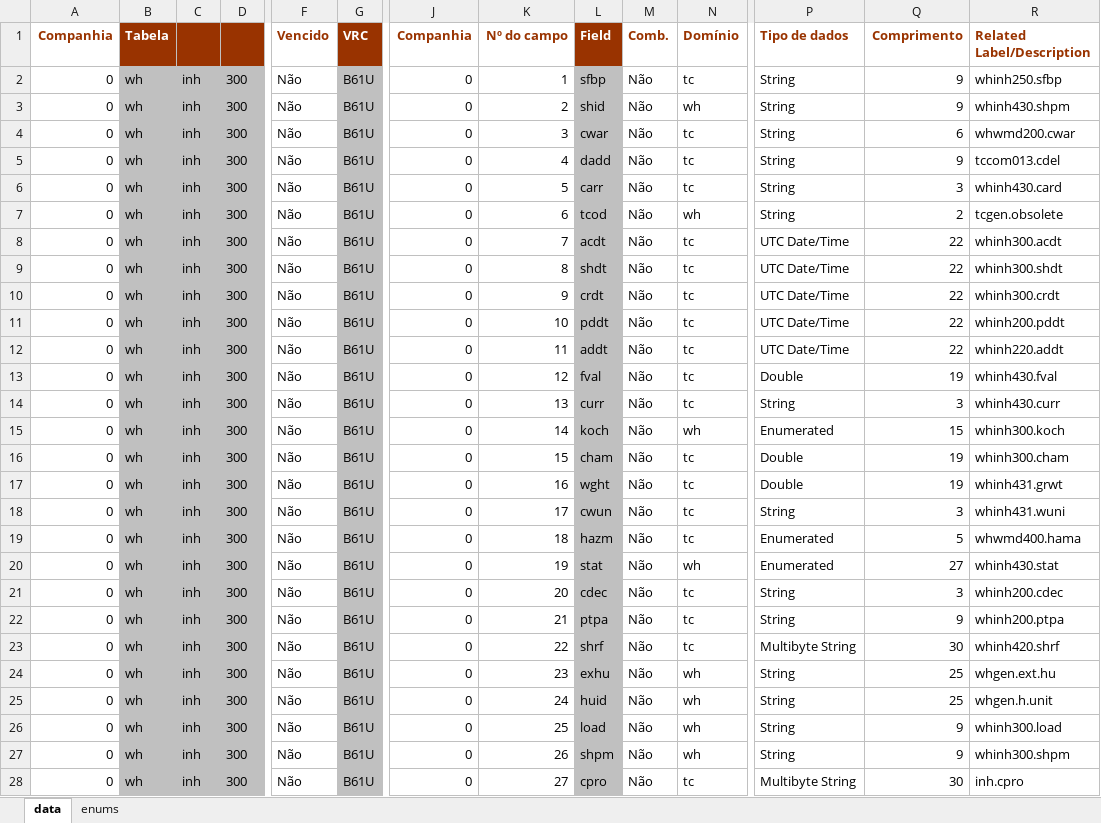
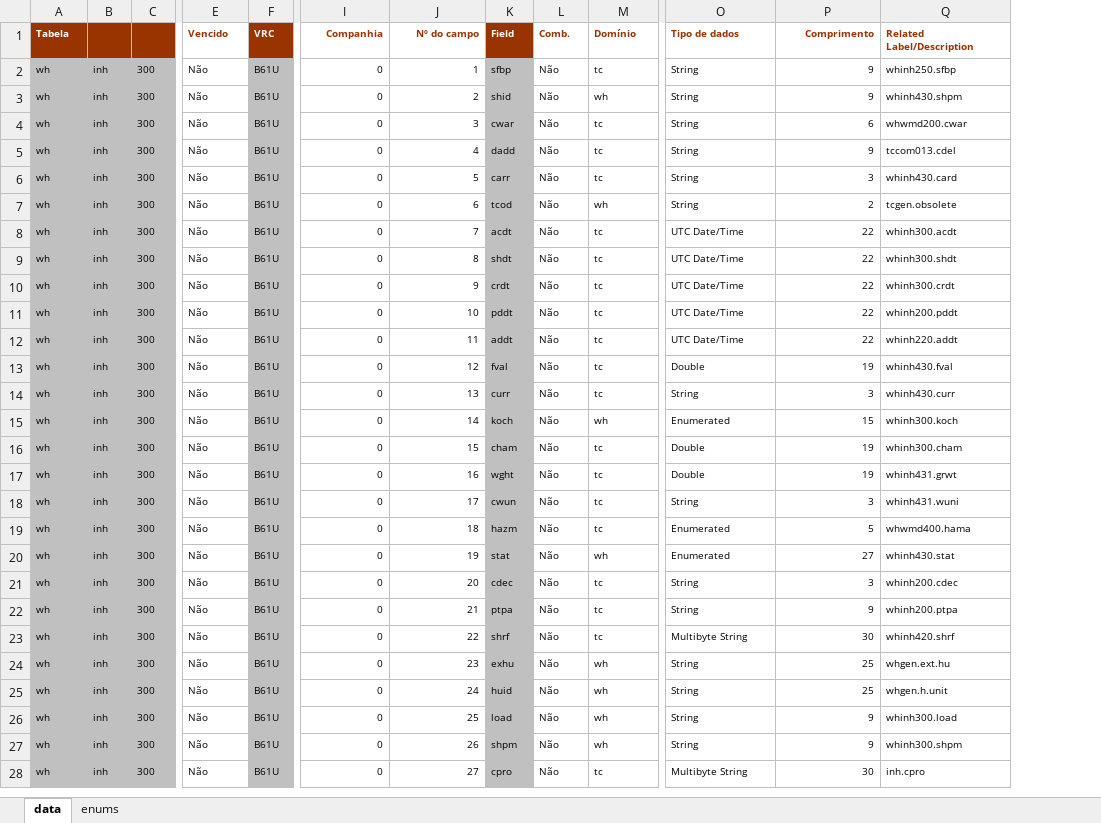
Before and after one commit to patricknaka/Nova, an Excel workbook: Documentação/Tabelas_LN/whinh300-Cabecalhos de ASN.xlsx, sheet data, drawn as a sheet; only a part is shown, gaps mark what is left out; values as stored, in another font and other column widths than the file's, no borders; removed rows and columns are numbered as before the commit, all else as after; the diff covers the shown part only; the diff names each change by its address in the sheet, - before the commit and + after, or states it on an @@ line.

Commit message:
Tabelas LN

```diff
--- a/Documentação/Tabelas_LN/whinh300-Cabecalhos de ASN.xlsx (sheet data)
+++ b/Documentação/Tabelas_LN/whinh300-Cabecalhos de ASN.xlsx (sheet data)
-column A (Companhia), rows 2-28: all 0
@@ A1 text size: smaller @@
@@ E1:F1 text size: smaller @@
@@ I1:M1 text size: smaller @@
@@ O1:Q1 text size: smaller @@
@@ A2:Q28 text size: smaller @@
```
Also changed, not shown: cell formats elsewhere in this sheet, 3 other files.
